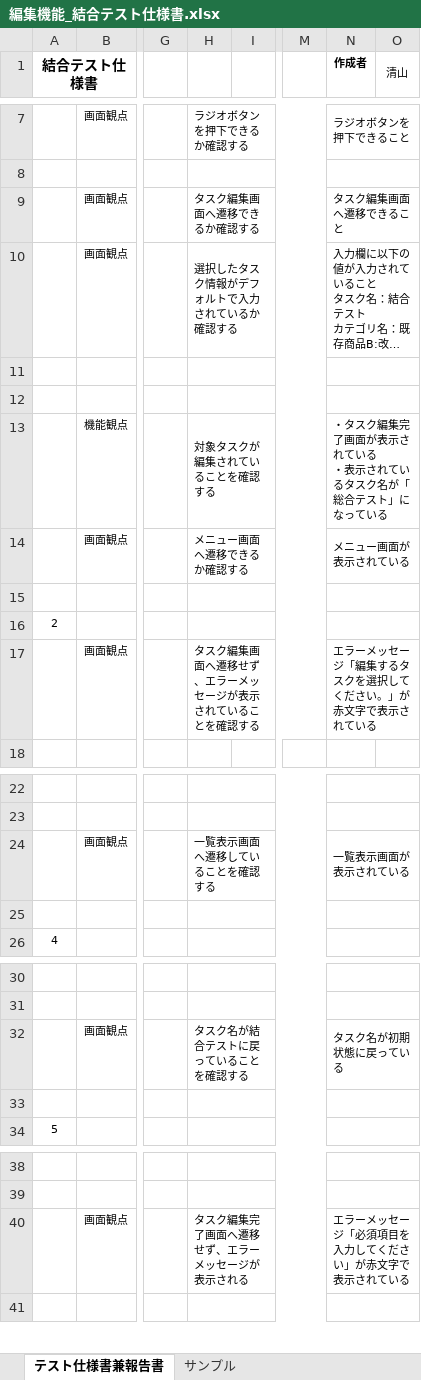
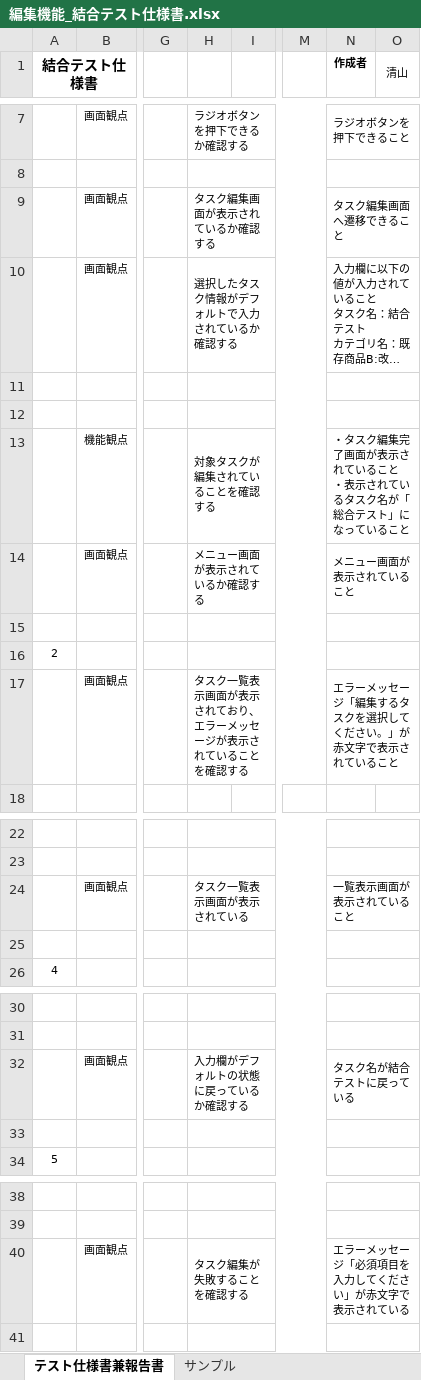
Before and after one commit to comsize-seiyama/TaskMan, an Excel workbook: document/編集機能_結合テスト仕様書.xlsx, sheet テスト仕様書兼報告書, drawn as a sheet; only a part is shown, gaps mark what is left out; long unchanged cells end in …; values as stored, in another font and other column widths than the file's, no borders; ↵ is a line break in a cell; the diff covers the shown part only; the diff names each change by its address in the sheet, - before the commit and + after, or states it on an @@ line.

```diff
--- a/document/編集機能_結合テスト仕様書.xlsx (sheet テスト仕様書兼報告書)
+++ b/document/編集機能_結合テスト仕様書.xlsx (sheet テスト仕様書兼報告書)
-H9: タスク編集画面へ遷移できるか確認する
+H9: タスク編集画面が表示されているか確認する
-N13 (作成者): …れている ↵ ・表示されているタスク名が「総合テスト」になっている
+N13 (作成者): …れていること ↵ ・表示されているタスク名が「総合テスト」になっていること
-H14: メニュー画面へ遷移できるか確認する
+H14: メニュー画面が表示されているか確認する
-N14 (作成者): メニュー画面が表示されている
+N14 (作成者): メニュー画面が表示されていること
-H17: タスク編集画面へ遷移せず、エラーメッセージが表示されていることを確認する
+H17: タスク一覧表示画面が表示されており、エラーメッセージが表示されていることを確認する
-N17 (作成者): エラーメッセージ「編集するタスクを選択してください。」が赤文字で表示されている
+N17 (作成者): エラーメッセージ「編集するタスクを選択してください。」が赤文字で表示されていること
-H24: 一覧表示画面へ遷移していることを確認する
+H24: タスク一覧表示画面が表示されている
-N24 (作成者): 一覧表示画面が表示されている
+N24 (作成者): 一覧表示画面が表示されていること
-H32: タスク名が結合テストに戻っていることを確認する
+H32: 入力欄がデフォルトの状態に戻っているか確認する
-N32 (作成者): タスク名が初期状態に戻っている
+N32 (作成者): タスク名が結合テストに戻っている
-H40: タスク編集完了画面へ遷移せず、エラーメッセージが表示される
+H40: タスク編集が失敗することを確認する
```
Also changed, not shown: 11 added rows, 165 removed rows, 8 edited cells and row numbers in column A elsewhere in this sheet.
